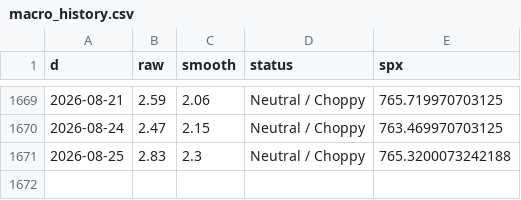
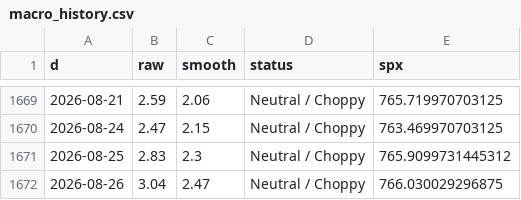
Before and after one commit to ds919/market-board, a CSV file: macro_history.csv, drawn as a sheet; only a part is shown, gaps mark what is left out.

```diff
--- a/macro_history.csv
+++ b/macro_history.csv
@@ -1670,2 +1670,3 @@ d,raw,smooth,status,spx
 2026-08-24,2.47,2.15,Neutral / Choppy,763.469970703125
-2026-08-25,2.83,2.3,Neutral / Choppy,765.3200073242188
+2026-08-25,2.83,2.3,Neutral / Choppy,765.9099731445312
+2026-08-26,3.04,2.47,Neutral / Choppy,766.030029296875
```
Also changed, not shown: 1 other file.
